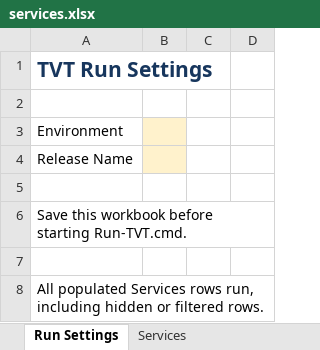
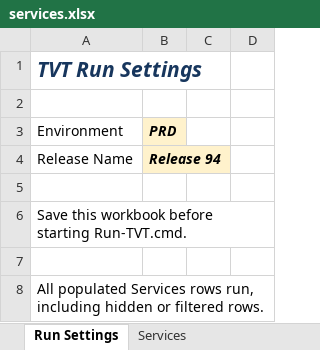
Before and after one commit to Vkrmx3/kiali-tvt-automation, an Excel workbook: services.xlsx, sheet Run Settings, drawn as a sheet; values as stored, in another font and other column widths than the file's, no borders; the diff names each change by its address in the sheet, - before the commit and + after, or states it on an @@ line.

```diff
--- a/services.xlsx (sheet Run Settings)
+++ b/services.xlsx (sheet Run Settings)
-A1 italic: off
+A1 italic: on
-B3: (empty)
+B3: PRD
-B4 (PRD): (empty)
+B4 (PRD): Release 94
```
Also changed, not shown: sheet Services.
